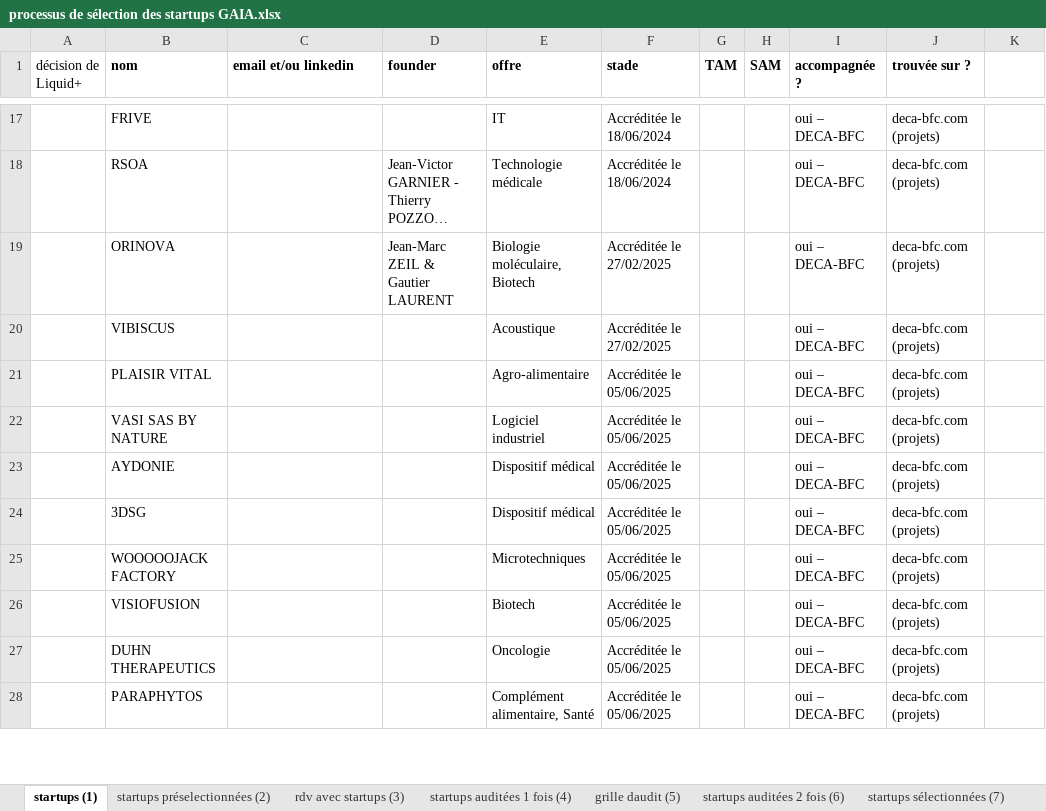
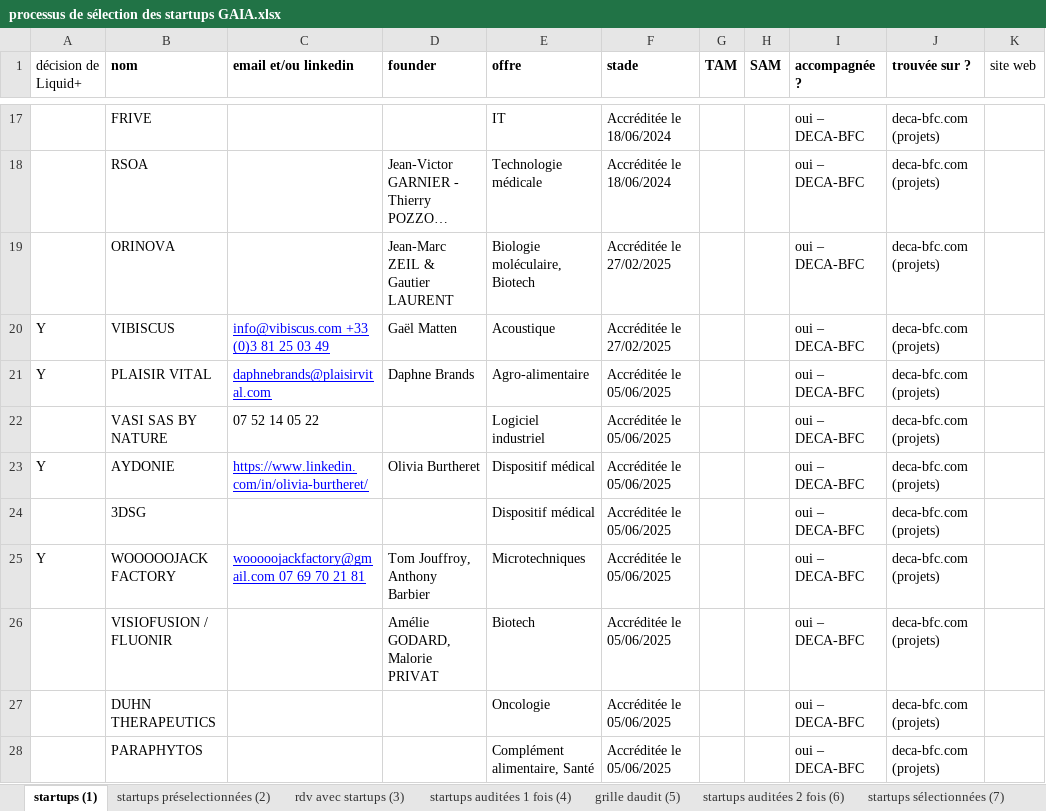
Before and after one commit to BaptisteFaisy/Liquid-, an Excel workbook: Liquid+ Project/Sélection des startups/processus de sélection des startups GAIA.xlsx, sheet startups (1), drawn as a sheet; only a part is shown, gaps mark what is left out; long unchanged cells end in …; values as stored, in another font and other column widths than the file's, no borders; the diff covers the shown part only; the diff names each change by its address in the sheet, - before the commit and + after, or states it on an @@ line.

Commit message:
push startups

```diff
--- a/Liquid+ Project/Sélection des startups/processus de sélection des startups GAIA.xlsx (sheet startups (1))
+++ b/Liquid+ Project/Sélection des startups/processus de sélection des startups GAIA.xlsx (sheet startups (1))
-K1: (empty)
+K1: site web
-A20:A21 (décision de Liquid+): (empty)
+A20:A21 (décision de Liquid+): Y
-C20 (email et/ou linkedin): (empty)
+C20 (email et/ou linkedin): info@vibiscus.com +33 (0)3 81 25 03 49
-D20 (founder): (empty)
+D20 (founder): Gaël Matten
-C21 (email et/ou linkedin): (empty)
+C21 (email et/ou linkedin): daphnebrands@plaisirvital.com
-D21 (founder): (empty)
+D21 (founder): Daphne Brands
-C22 (email et/ou linkedin): (empty)
+C22 (email et/ou linkedin): 07 52 14 05 22
-A23 (décision de Liquid+): (empty)
+A23 (décision de Liquid+): Y
-C23 (email et/ou linkedin): (empty)
+C23 (email et/ou linkedin): https://www.linkedin.com/in/olivia-burtheret/
-D23 (founder): (empty)
+D23 (founder): Olivia Burtheret
-A25 (décision de Liquid+): (empty)
+A25 (décision de Liquid+): Y
-C25 (email et/ou linkedin): (empty)
+C25 (email et/ou linkedin): wooooojackfactory@gmail.com 07 69 70 21 81
-D25 (founder): (empty)
+D25 (founder): Tom Jouffroy, Anthony Barbier
-B26 (nom): VISIOFUSION
+B26 (nom): VISIOFUSION / FLUONIR
-D26 (founder): (empty)
+D26 (founder): Amélie GODARD, Malorie PRIVAT
```
Also changed, not shown: 142 edited cells elsewhere in this sheet.
